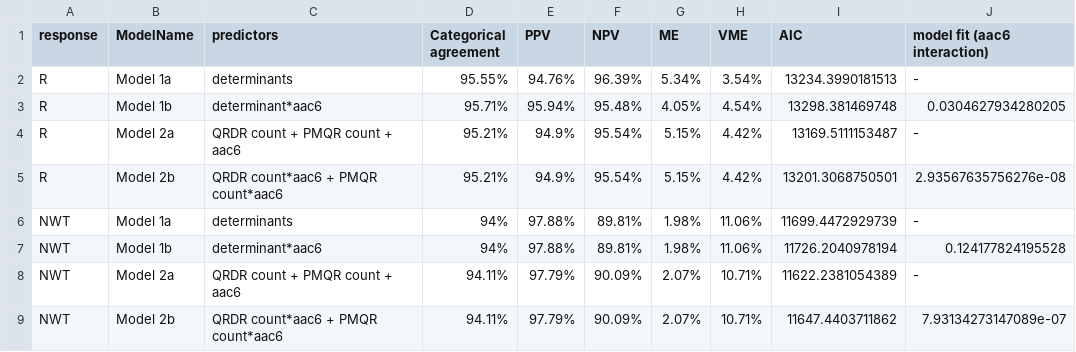
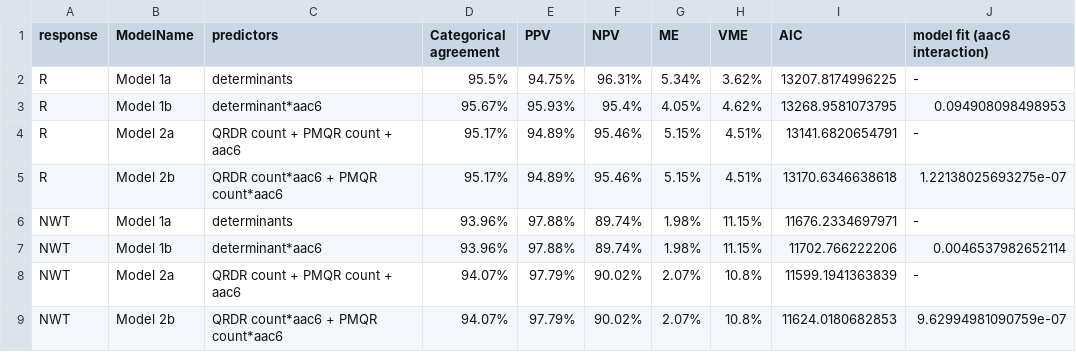
Before and after one commit to klebgenomics/cipropaper, a CSV file: tables/Table2_ModelSummary.csv, drawn as a sheet.

```diff
--- a/tables/Table2_ModelSummary.csv
+++ b/tables/Table2_ModelSummary.csv
@@ -1,9 +1,9 @@
 response,ModelName,predictors,Categorical agreement,PPV,NPV,ME,VME,AIC,model fit (aac6 interaction)
-R,Model 1a,determinants,95.55%,94.76%,96.39%,5.34%,3.54%,13234.3990181513,-
-R,Model 1b,determinant*aac6,95.71%,95.94%,95.48%,4.05%,4.54%,13298.381469748,0.0304627934280205
-R,Model 2a,QRDR count + PMQR count + aac6,95.21%,94.9%,95.54%,5.15%,4.42%,13169.5111153487,-
-R,Model 2b,QRDR count*aac6 + PMQR count*aac6,95.21%,94.9%,95.54%,5.15%,4.42%,13201.3068750501,2.93567635756276e-08
-NWT,Model 1a,determinants,94%,97.88%,89.81%,1.98%,11.06%,11699.4472929739,-
-NWT,Model 1b,determinant*aac6,94%,97.88%,89.81%,1.98%,11.06%,11726.2040978194,0.124177824195528
-NWT,Model 2a,QRDR count + PMQR count + aac6,94.11%,97.79%,90.09%,2.07%,10.71%,11622.2381054389,-
-NWT,Model 2b,QRDR count*aac6 + PMQR count*aac6,94.11%,97.79%,90.09%,2.07%,10.71%,11647.4403711862,7.93134273147089e-07
+R,Model 1a,determinants,95.5%,94.75%,96.31%,5.34%,3.62%,13207.8174996225,-
+R,Model 1b,determinant*aac6,95.67%,95.93%,95.4%,4.05%,4.62%,13268.9581073795,0.094908098498953
+R,Model 2a,QRDR count + PMQR count + aac6,95.17%,94.89%,95.46%,5.15%,4.51%,13141.6820654791,-
+R,Model 2b,QRDR count*aac6 + PMQR count*aac6,95.17%,94.89%,95.46%,5.15%,4.51%,13170.6346638618,1.22138025693275e-07
+NWT,Model 1a,determinants,93.96%,97.88%,89.74%,1.98%,11.15%,11676.2334697971,-
+NWT,Model 1b,determinant*aac6,93.96%,97.88%,89.74%,1.98%,11.15%,11702.766222206,0.0046537982652114
+NWT,Model 2a,QRDR count + PMQR count + aac6,94.07%,97.79%,90.02%,2.07%,10.8%,11599.1941363839,-
+NWT,Model 2b,QRDR count*aac6 + PMQR count*aac6,94.07%,97.79%,90.02%,2.07%,10.8%,11624.0180682853,9.62994981090759e-07
```
Also changed, not shown: tables/Table2b_ModelSummary.csv, tables/Table2c_ModelSummary.csv, 28 other files.
